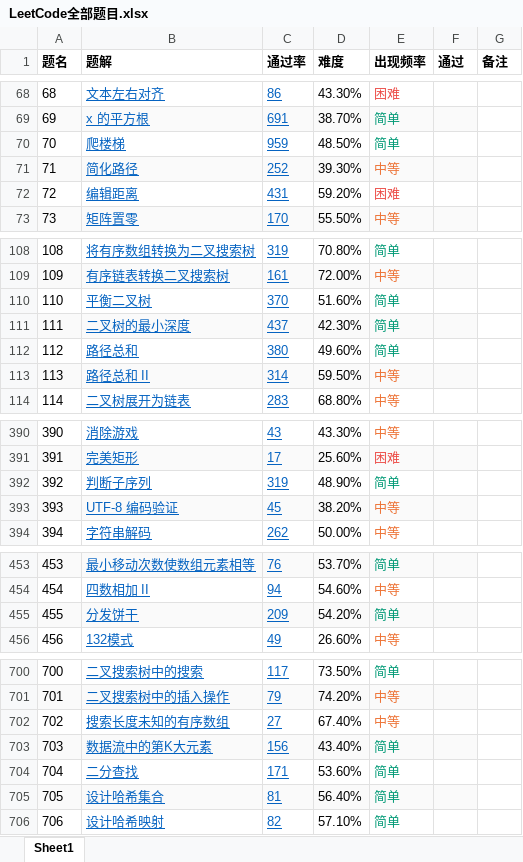
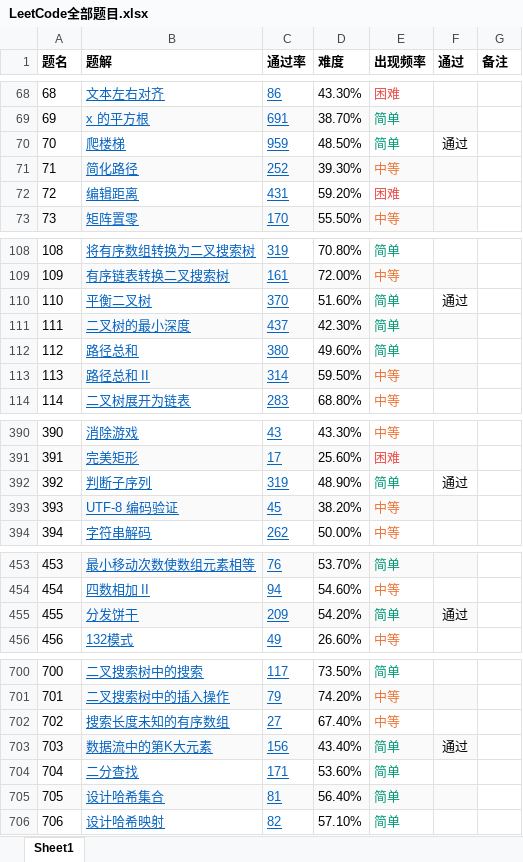
Before and after one commit to hbulpf/pydemo, an Excel workbook: LeetCode全部题目.xlsx, sheet Sheet1, drawn as a sheet; only a part is shown, gaps mark what is left out; values as stored, in another font and other column widths than the file's, no borders; the diff covers the shown part only; the diff names each change by its address in the sheet, - before the commit and + after, or states it on an @@ line.

```diff
--- a/LeetCode全部题目.xlsx (sheet Sheet1)
+++ b/LeetCode全部题目.xlsx (sheet Sheet1)
-F70 (通过): (empty)
+F70 (通过): 通过
-F110 (通过): (empty)
+F110 (通过): 通过
-F392 (通过): (empty)
+F392 (通过): 通过
-F455 (通过): (empty)
+F455 (通过): 通过
-F703 (通过): (empty)
+F703 (通过): 通过
```
Also changed, not shown: 7 edited cells and cell formats elsewhere in this sheet.
